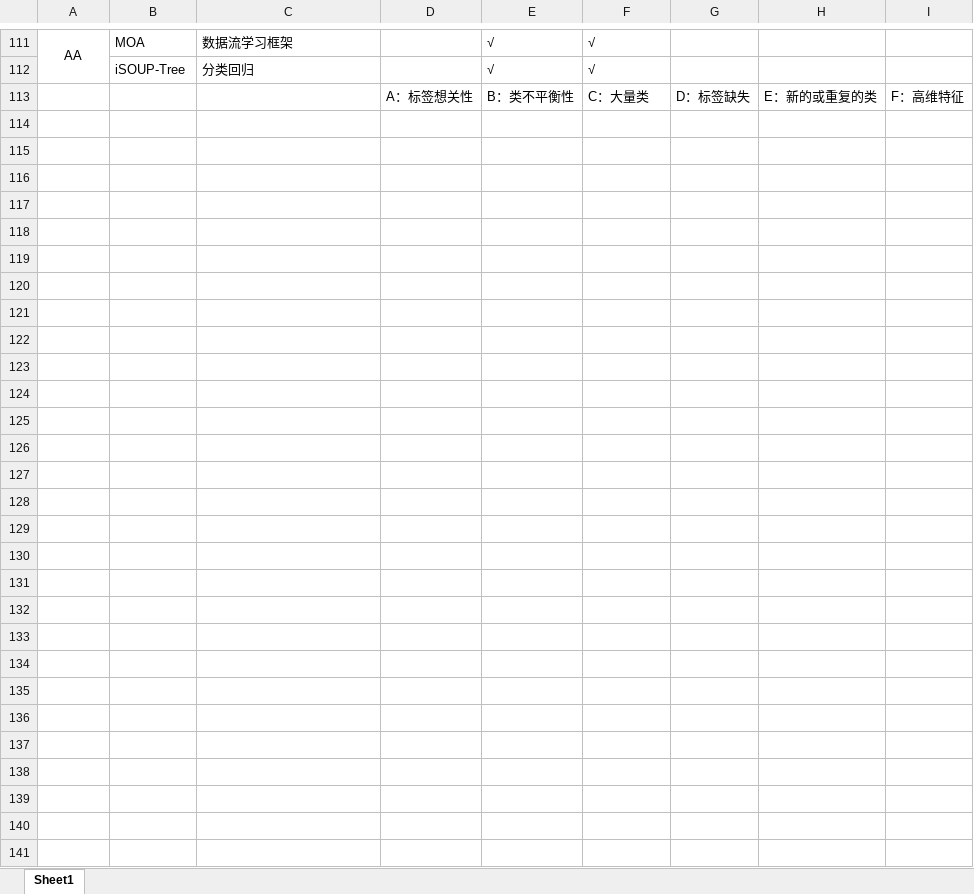
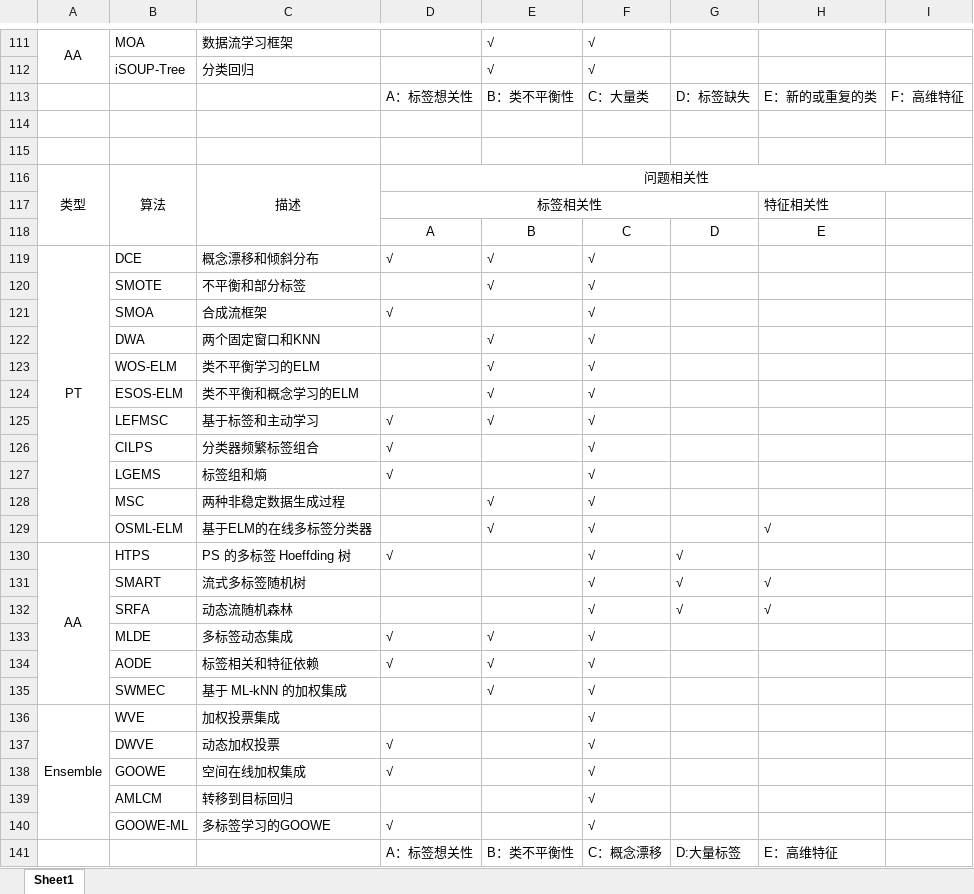
Before and after one commit to clay-nuyoah/clay-nuyoah.github.io, an Excel workbook: post-images/A-Survey-on-Multi-Label-Data-Stream-Classification/A Survey on Multi-Label Data Stream Classification_表格翻译.xlsx, sheet Sheet1, drawn as a sheet; only a part is shown, gaps mark what is left out; values as stored, in another font and other column widths than the file's, no borders; the diff names each change by its address in the sheet, - before the commit and + after, or states it on an @@ line.

```diff
--- a/post-images/A-Survey-on-Multi-Label-Data-Stream-Classification/A Survey on Multi-Label Data Stream Classification_表格翻译.xlsx (sheet Sheet1)
+++ b/post-images/A-Survey-on-Multi-Label-Data-Stream-Classification/A Survey on Multi-Label Data Stream Classification_表格翻译.xlsx (sheet Sheet1)
+row 114: (empty)
+row 115: (empty)
+row 116: 类型 | 算法 | 描述 | 问题相关性
+row 117:  |  |  | 标签相关性 |  |  |  | 特征相关性
+row 118:  |  |  | A | B | C | D | E
+row 119: PT | DCE | 概念漂移和倾斜分布 | √ | √ | √
+row 120:  | SMOTE | 不平衡和部分标签 |  | √ | √
+row 121:  | SMOA | 合成流框架 | √ |  | √
+row 122:  | DWA | 两个固定窗口和KNN |  | √ | √
+row 123:  | WOS-ELM | 类不平衡学习的ELM |  | √ | √
+row 124:  | ESOS-ELM | 类不平衡和概念学习的ELM |  | √ | √
+row 125:  | LEFMSC | 基于标签和主动学习 | √ | √ | √
+row 126:  | CILPS | 分类器频繁标签组合 | √ |  | √
+row 127:  | LGEMS | 标签组和熵 | √ |  | √
+row 128:  | MSC | 两种非稳定数据生成过程 |  | √ | √
+row 129:  | OSML-ELM | 基于ELM的在线多标签分类器 |  | √ | √ |  | √
+row 130: AA | HTPS | PS 的多标签 Hoeffding 树 | √ |  | √ | √
+row 131:  | SMART | 流式多标签随机树 |  |  | √ | √ | √
+row 132:  | SRFA | 动态流随机森林 |  |  | √ | √ | √
+row 133:  | MLDE | 多标签动态集成 | √ | √ | √
+row 134:  | AODE | 标签相关和特征依赖 | √ | √ | √
+row 135:  | SWMEC | 基于 ML-kNN 的加权集成 |  | √ | √
+row 136: Ensemble | WVE | 加权投票集成 |  |  | √
+row 137:  | DWVE | 动态加权投票 | √ |  | √
+row 138:  | GOOWE | 空间在线加权集成 | √ |  | √
+row 139:  | AMLCM | 转移到目标回归 |  |  | √
+row 140:  | GOOWE-ML | 多标签学习的GOOWE | √ |  | √
+row 141:  |  |  | A：标签想关性 | B：类不平衡性 | C：概念漂移 | D:大量标签 | E：高维特征
```
Also changed, not shown: 42 other files.
